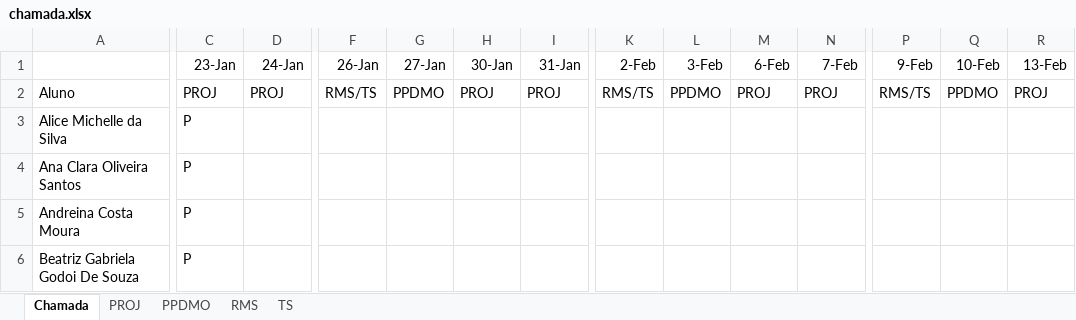
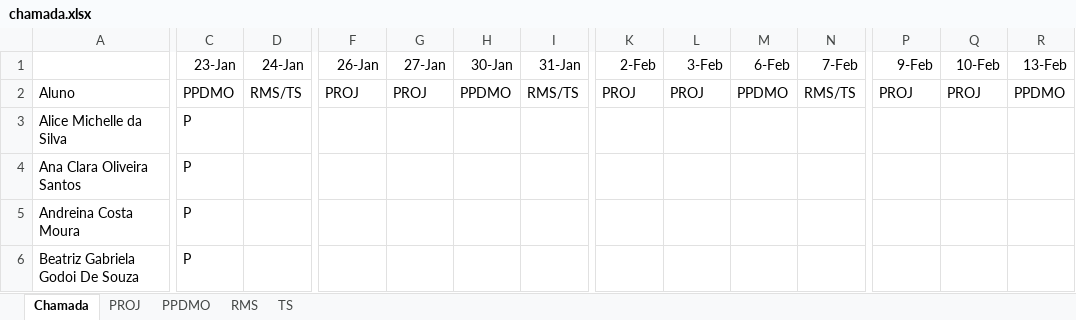
Before and after one commit to Kcioban/DSFork, an Excel workbook: 3des/chamada.xlsx, sheet Chamada, drawn as a sheet; only a part is shown, gaps mark what is left out; values as stored, in another font and other column widths than the file's, no borders; conditional formats not drawn; the diff covers the shown part only; the diff names each change by its address in the sheet, - before the commit and + after, or states it on an @@ line.

```diff
--- a/3des/chamada.xlsx (sheet Chamada)
+++ b/3des/chamada.xlsx (sheet Chamada)
-C2 (23-Jan): PROJ
+C2 (23-Jan): PPDMO
-D2 (24-Jan): PROJ
+D2 (24-Jan): RMS/TS
-F2 (26-Jan): RMS/TS
+F2 (26-Jan): PROJ
-G2 (27-Jan): PPDMO
+G2 (27-Jan): PROJ
-H2 (30-Jan): PROJ
+H2 (30-Jan): PPDMO
-I2 (31-Jan): PROJ
+I2 (31-Jan): RMS/TS
-K2 (2-Feb): RMS/TS
+K2 (2-Feb): PROJ
-L2 (3-Feb): PPDMO
+L2 (3-Feb): PROJ
-M2 (6-Feb): PROJ
+M2 (6-Feb): PPDMO
-N2 (7-Feb): PROJ
+N2 (7-Feb): RMS/TS
-P2 (9-Feb): RMS/TS
+P2 (9-Feb): PROJ
-Q2 (10-Feb): PPDMO
+Q2 (10-Feb): PROJ
-R2 (13-Feb): PROJ
+R2 (13-Feb): PPDMO
```
Also changed, not shown: 3 edited cells elsewhere in this sheet, 2des/chamada.xlsx, 8 other files.
